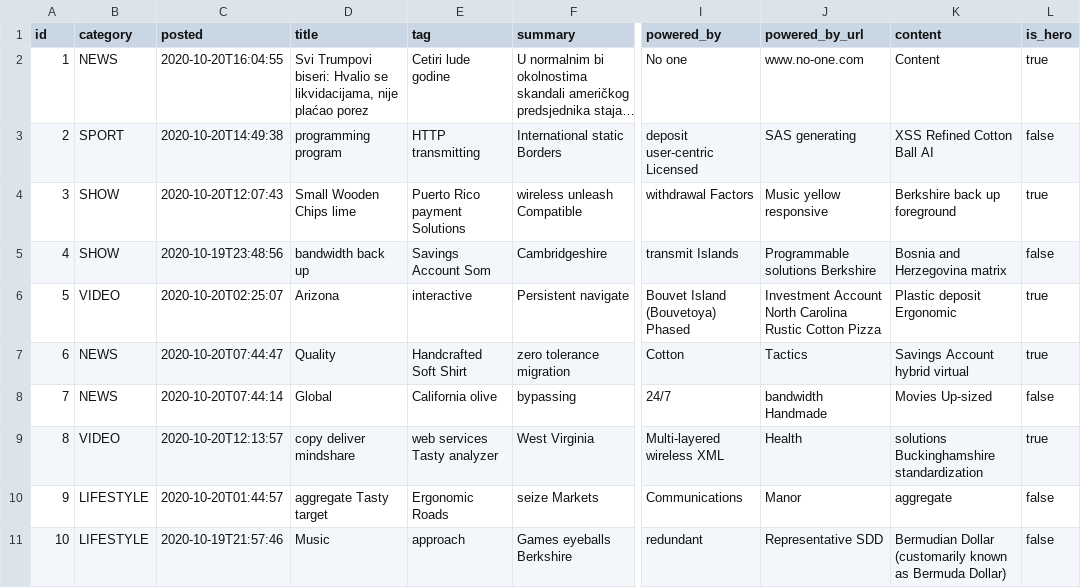
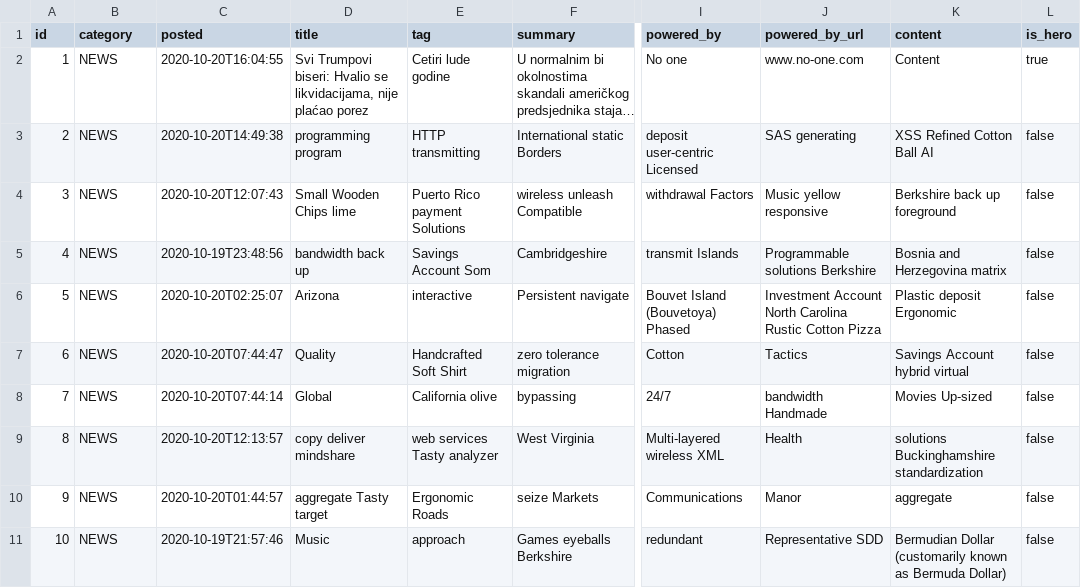
Before and after one commit to bahcic-tvz/portal, a CSV file: src/main/resources/config/liquibase/fake-data/article.csv, drawn as a sheet; only a part is shown, gaps mark what is left out; long unchanged cells end in …; the diff names each change by its address in the sheet, - before the commit and + after, or states it on an @@ line.

Commit message:
Add articles preview per category

```diff
--- a/src/main/resources/config/liquibase/fake-data/article.csv
+++ b/src/main/resources/config/liquibase/fake-data/article.csv
-B3 (category): SPORT
+B3 (category): NEWS
-B4:B5 (category): SHOW
+B4:B5 (category): NEWS
-L4 (is_hero): true
+L4 (is_hero): false
-B6 (category): VIDEO
+B6 (category): NEWS
-L6:L7 (is_hero): true
+L6:L7 (is_hero): false
-B9 (category): VIDEO
+B9 (category): NEWS
-L9 (is_hero): true
+L9 (is_hero): false
-B10:B11 (category): LIFESTYLE
+B10:B11 (category): NEWS
```
Also changed, not shown: 4 other files.
